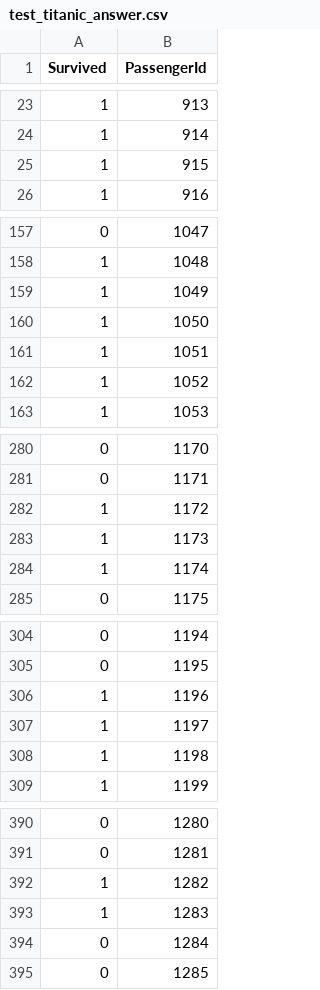
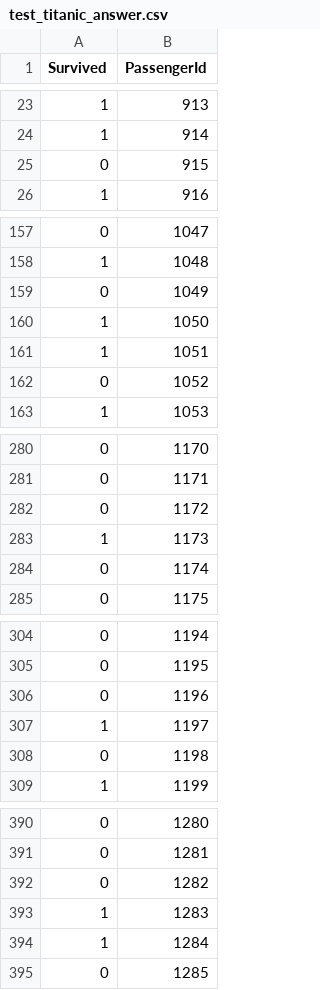
Before and after one commit to cndreisbach/python-assignments, a CSV file: assignments/titanic/test_titanic_answer.csv, drawn as a sheet; only a part is shown, gaps mark what is left out; the diff covers the shown part only.

```diff
--- a/assignments/titanic/test_titanic_answer.csv
+++ b/assignments/titanic/test_titanic_answer.csv
@@ -24,3 +24,3 @@ Survived,PassengerId
 1,914
-1,915
+0,915
 1,916
@@ -158,6 +158,6 @@ Survived,PassengerId
 1,1048
-1,1049
+0,1049
 1,1050
 1,1051
-1,1052
+0,1052
 1,1053
@@ -281,5 +281,5 @@ Survived,PassengerId
 0,1171
-1,1172
+0,1172
 1,1173
-1,1174
+0,1174
 0,1175
@@ -305,5 +305,5 @@ Survived,PassengerId
 0,1195
-1,1196
+0,1196
 1,1197
-1,1198
+0,1198
 1,1199
@@ -391,5 +391,5 @@ Survived,PassengerId
 0,1281
-1,1282
+0,1282
 1,1283
-0,1284
+1,1284
 0,1285
```
Also changed, not shown: 21 edited cells elsewhere in this file, 1 other file.
